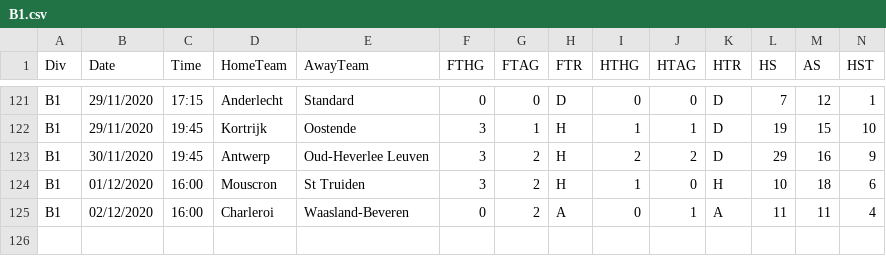
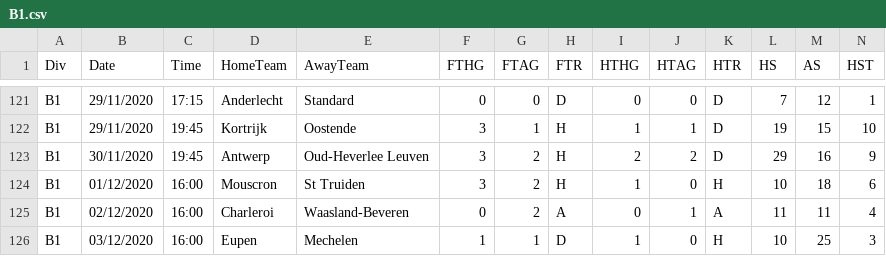
Before and after one commit to gitboyzorro5/FDAS, a CSV file: B1.csv, drawn as a sheet; only a part is shown, gaps mark what is left out; rows hold the shown columns only; the diff names each change by its address in the sheet, - before the commit and + after, or states it on an @@ line.

```diff
--- a/B1.csv
+++ b/B1.csv
+row 126: B1 | 03/12/2020 | 16:00 | Eupen | Mechelen | 1 | 1 | D | 1 | 0 | H | 10 | 25 | 3
```
Also changed, not shown: SP2.csv, allteams20202021.csv, 9 other files.
